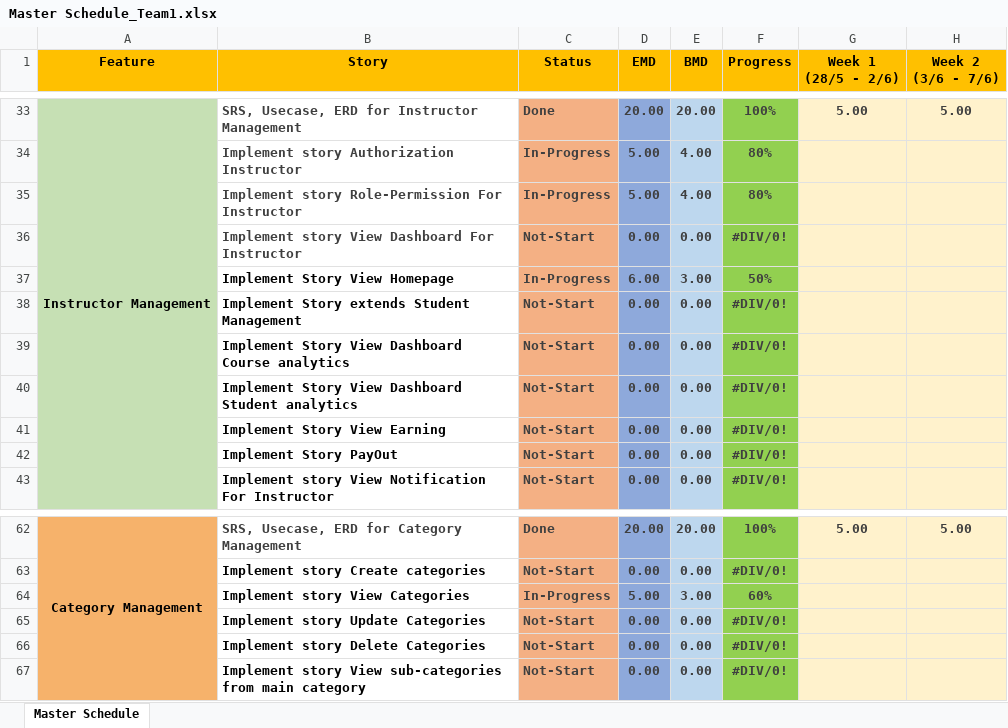
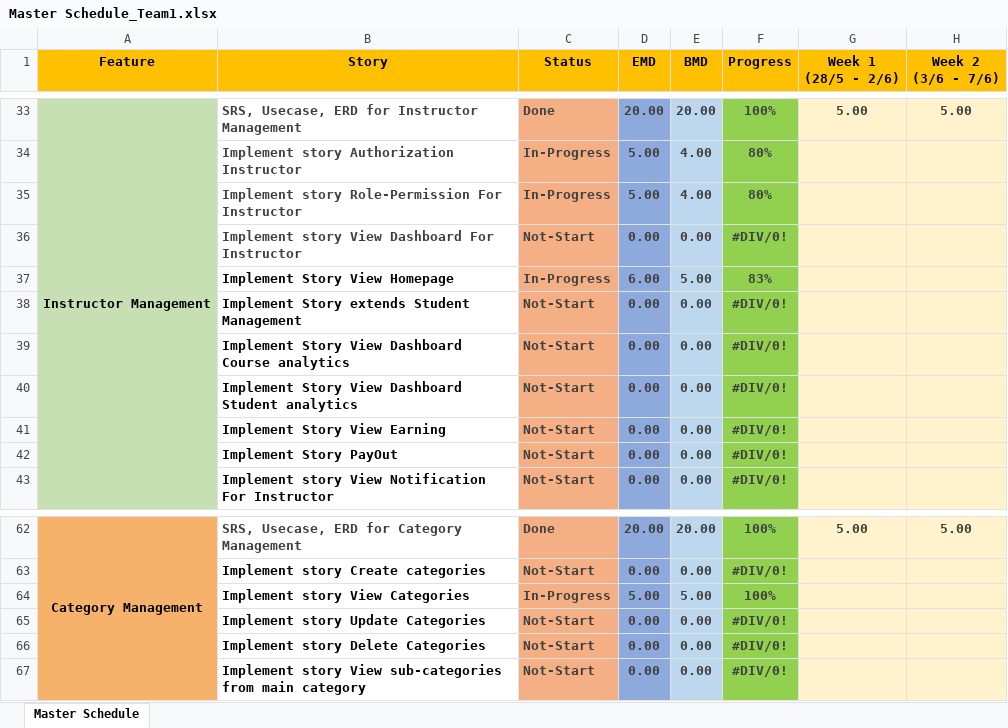
Before and after one commit to PhuongGhost1/Internship, an Excel workbook: Document/Master Schedule/Master Schedule_Team1.xlsx, sheet Master Schedule, drawn as a sheet; only a part is shown, gaps mark what is left out; values as stored, in another font and other column widths than the file's, no borders; charts and pictures and conditional formats not drawn; the diff covers the shown part only; the diff names each change by its address in the sheet, - before the commit and + after, or states it on an @@ line.

```diff
--- a/Document/Master Schedule/Master Schedule_Team1.xlsx (sheet Master Schedule)
+++ b/Document/Master Schedule/Master Schedule_Team1.xlsx (sheet Master Schedule)
-E37 (BMD): 3.00
+E37 (BMD): 5.00
-F37 (Progress): 50%
+F37 (Progress): 83%
-E64 (BMD): 3.00
+E64 (BMD): 5.00
-F64 (Progress): 60%
+F64 (Progress): 100%
```
Also changed, not shown: 42 edited cells elsewhere in this sheet, Document/Sprint Info/Sprint3_Info_Team1.xlsx.
